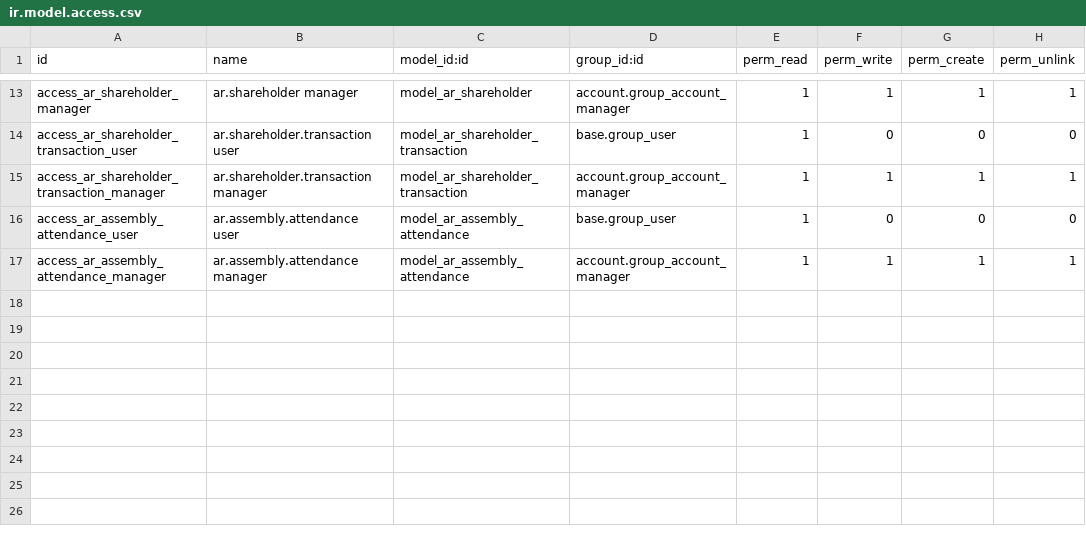
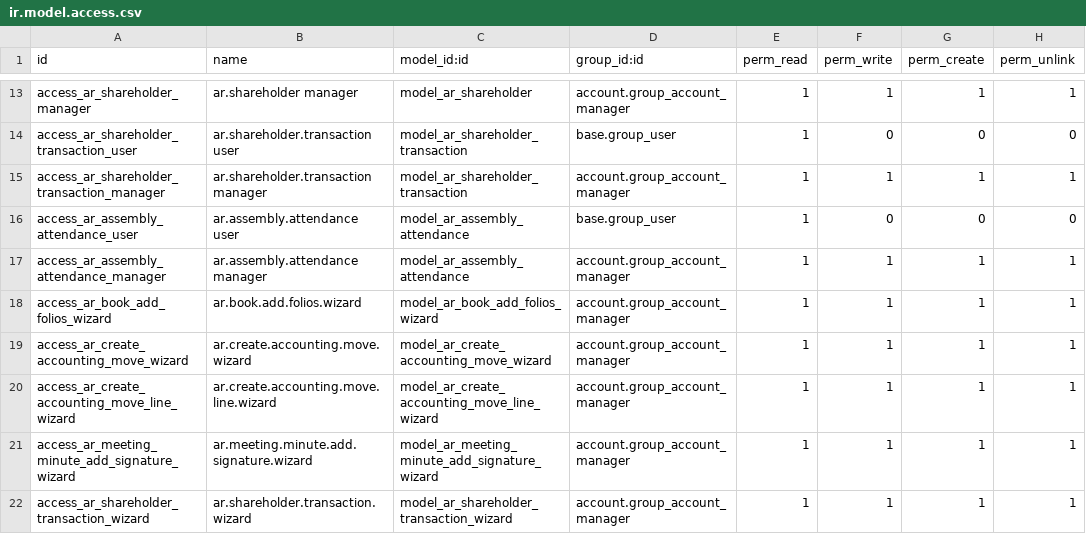
Before and after one commit to zanello1234/OdooLegalManager, a CSV file: ar_corporate_books/security/ir.model.access.csv, drawn as a sheet; only a part is shown, gaps mark what is left out; the diff names each change by its address in the sheet, - before the commit and + after, or states it on an @@ line.

```diff
--- a/ar_corporate_books/security/ir.model.access.csv
+++ b/ar_corporate_books/security/ir.model.access.csv
+row 18: access_ar_book_add_folios_wizard | ar.book.add.folios.wizard | model_ar_book_add_folios_wizard | account.group_account_manager | 1 | 1 | 1 | 1
+row 19: access_ar_create_accounting_move_wizard | ar.create.accounting.move.wizard | model_ar_create_accounting_move_wizard | account.group_account_manager | 1 | 1 | 1 | 1
+row 20: access_ar_create_accounting_move_line_wizard | ar.create.accounting.move.line.wizard | model_ar_create_accounting_move_line_wizard | account.group_account_manager | 1 | 1 | 1 | 1
+row 21: access_ar_meeting_minute_add_signature_wizard | ar.meeting.minute.add.signature.wizard | model_ar_meeting_minute_add_signature_wizard | account.group_account_manager | 1 | 1 | 1 | 1
+row 22: access_ar_shareholder_transaction_wizard | ar.shareholder.transaction.wizard | model_ar_shareholder_transaction_wizard | account.group_account_manager | 1 | 1 | 1 | 1
```
